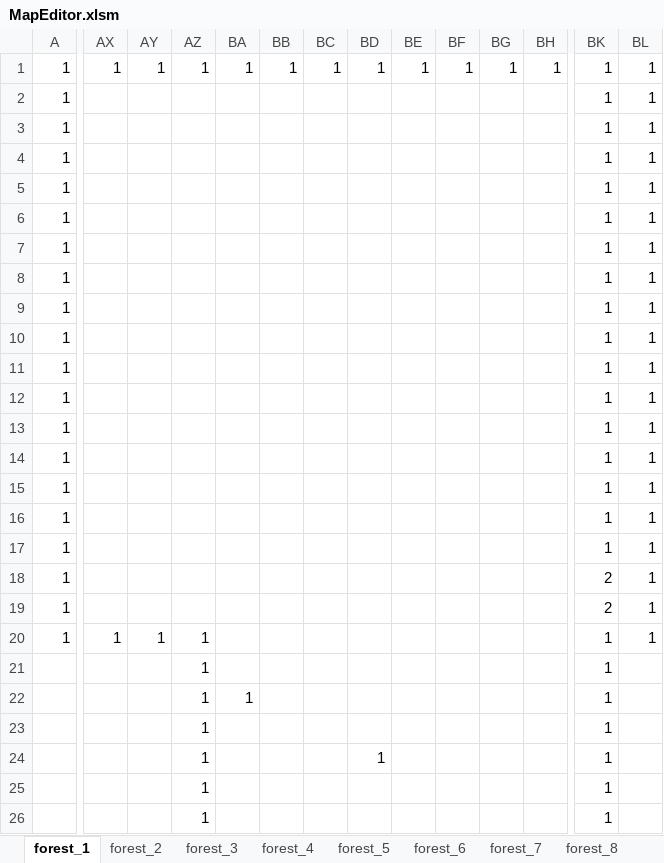
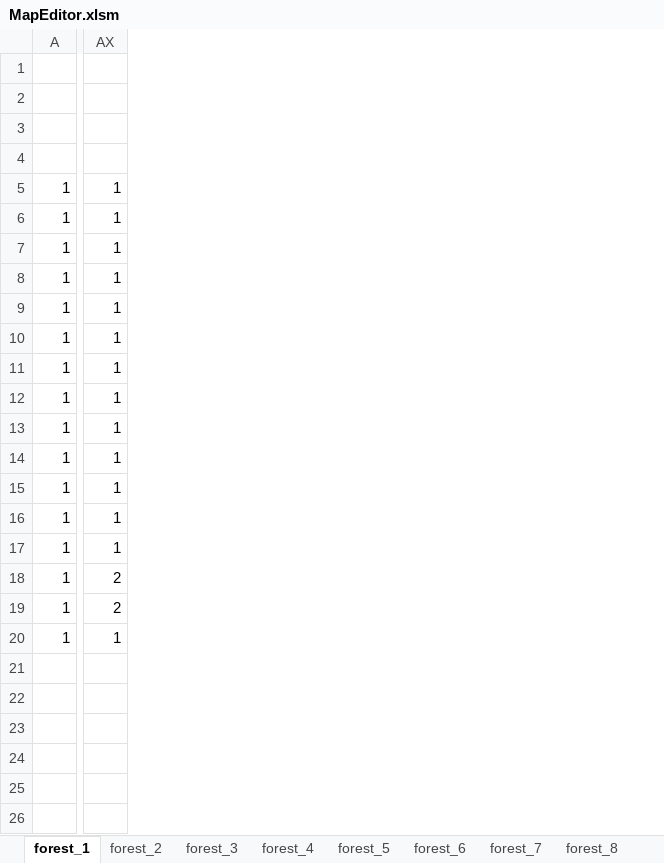
Before and after one commit to yoshimasa0610/GameProductionPractice1, an Excel workbook: SADNESS KNIGHT/Resource/MapEditor.xlsm, sheet forest_1, drawn as a sheet; only a part is shown, gaps mark what is left out; values as stored, in another font and other column widths than the file's, no borders; charts and pictures not drawn; removed rows and columns are numbered as before the commit, all else as after; rows hold the shown columns only; the diff covers the shown part only; the diff names each change by its address in the sheet, - before the commit and + after, or states it on an @@ line.

```diff
--- a/SADNESS KNIGHT/Resource/MapEditor.xlsm (sheet forest_1)
+++ b/SADNESS KNIGHT/Resource/MapEditor.xlsm (sheet forest_1)
-column AX, row 1: 1; row 20: 1
-column AY, row 1: 1; row 20: 1
-column BA, row 1: 1
-column BB, row 1: 1
-column BC, row 1: 1
-column BD, row 1: 1
-column BE, row 1: 1
-column BF, row 1: 1
-column BG, row 1: 1
-column BH, row 1: 1
-column BK, rows 1-13: all 1; row 20: 1
-column BL, rows 1-13: all 1; row 20: 1
+row 1: (empty)
+row 2: (empty)
+row 3: (empty)
+row 4: (empty)
-AX6:AX17: (empty)
+AX6:AX17: 1
-row 14: 1 |  |  |  |  |  |  |  |  |  |  |  | 1 | 1
-row 15: 1 |  |  |  |  |  |  |  |  |  |  |  | 1 | 1
-row 16: 1 |  |  |  |  |  |  |  |  |  |  |  | 1 | 1
-row 17: 1 |  |  |  |  |  |  |  |  |  |  |  | 1 | 1
-row 18: 1 |  |  |  |  |  |  |  |  |  |  |  | 2 | 1
-row 19: 1 |  |  |  |  |  |  |  |  |  |  |  | 2 | 1
+row 18: 1 | 2
+row 19: 1 | 2
-row 21:  |  |  | 1 |  |  |  |  |  |  |  |  | 1
-row 22:  |  |  | 1 | 1 |  |  |  |  |  |  |  | 1
-row 23:  |  |  | 1 |  |  |  |  |  |  |  |  | 1
-row 24:  |  |  | 1 |  |  |  | 1 |  |  |  |  | 1
-row 25:  |  |  | 1 |  |  |  |  |  |  |  |  | 1
-row 26:  |  |  | 1 |  |  |  |  |  |  |  |  | 1
```
Also changed, not shown: 23 removed rows and 2 removed columns elsewhere in this sheet, 14 other files.
